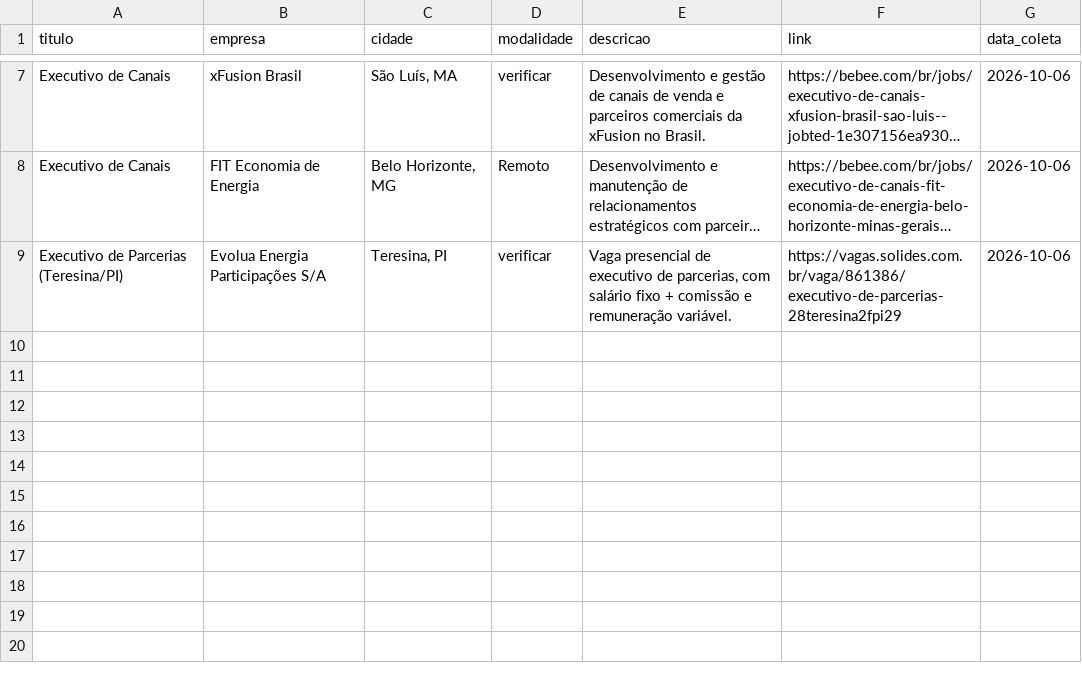
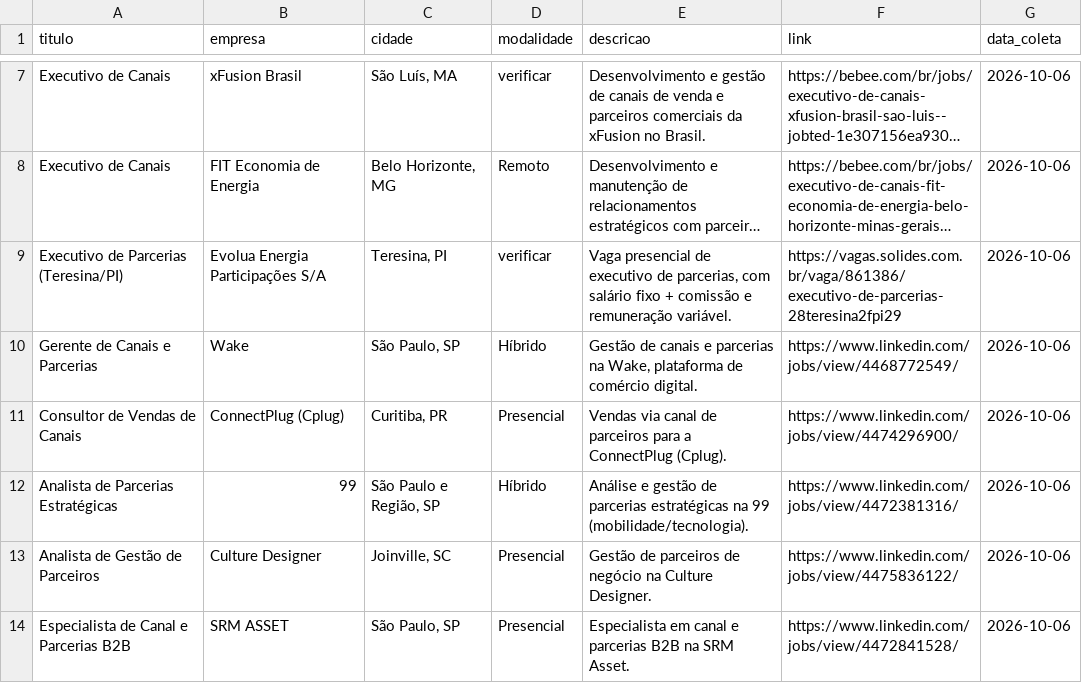
Before and after one commit to carraroernani-rgb/projetosernani, a CSV file: vagas-hub-parcerias/output/vagas_2026-10-06.csv, drawn as a sheet; only a part is shown, gaps mark what is left out; long unchanged cells end in …; the diff names each change by its address in the sheet, - before the commit and + after, or states it on an @@ line.

```diff
--- a/vagas-hub-parcerias/output/vagas_2026-10-06.csv
+++ b/vagas-hub-parcerias/output/vagas_2026-10-06.csv
+row 10: Gerente de Canais e Parcerias | Wake | São Paulo, SP | Híbrido | Gestão de canais e parcerias na Wake, plataforma de comércio digital. | https://www.linkedin.com/jobs/view/4468772549/ | 2026-10-06
+row 11: Consultor de Vendas de Canais | ConnectPlug (Cplug) | Curitiba, PR | Presencial | Vendas via canal de parceiros para a ConnectPlug (Cplug). | https://www.linkedin.com/jobs/view/4474296900/ | 2026-10-06
+row 12: Analista de Parcerias Estratégicas | 99 | São Paulo e Região, SP | Híbrido | Análise e gestão de parcerias estratégicas na 99 (mobilidade/tecnologia). | https://www.linkedin.com/jobs/view/4472381316/ | 2026-10-06
+row 13: Analista de Gestão de Parceiros | Culture Designer | Joinville, SC | Presencial | Gestão de parceiros de negócio na Culture Designer. | https://www.linkedin.com/jobs/view/4475836122/ | 2026-10-06
+row 14: Especialista de Canal e Parcerias B2B | SRM ASSET | São Paulo, SP | Presencial | Especialista em canal e parcerias B2B na SRM Asset. | https://www.linkedin.com/jobs/view/4472841528/ | 2026-10-06
```
Also changed, not shown: 3 other files.
